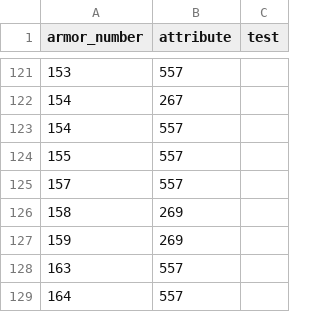
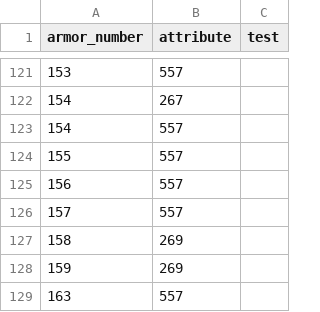
Before and after one commit to larzm42/dom5inspector, a CSV file: gamedata/attributes_by_armor.csv, drawn as a sheet; only a part is shown, gaps mark what is left out; the shorter side is filled out with more unchanged rows; the diff names each change by its address in the sheet, - before the commit and + after, or states it on an @@ line.

```diff
--- a/gamedata/attributes_by_armor.csv
+++ b/gamedata/attributes_by_armor.csv
+row 125: 156 | 557
```
Also changed, not shown: gamedata/attributes_by_weapon.csv, gamedata/effects_weapons.csv, 13 other files.
